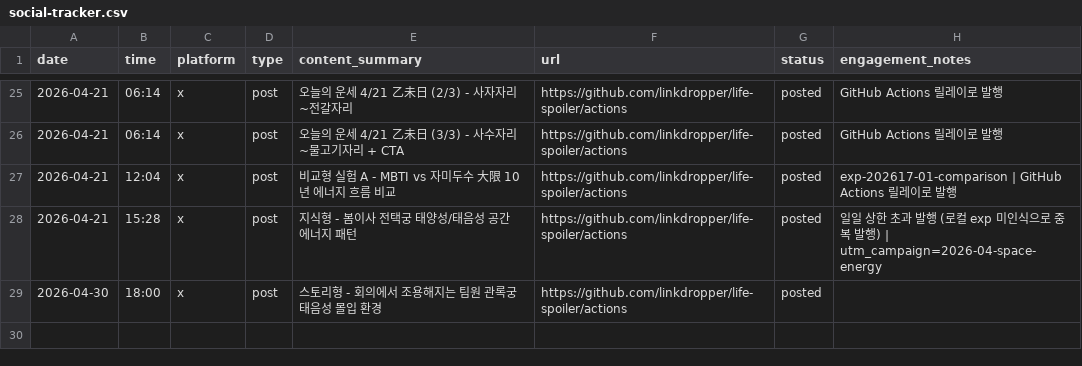
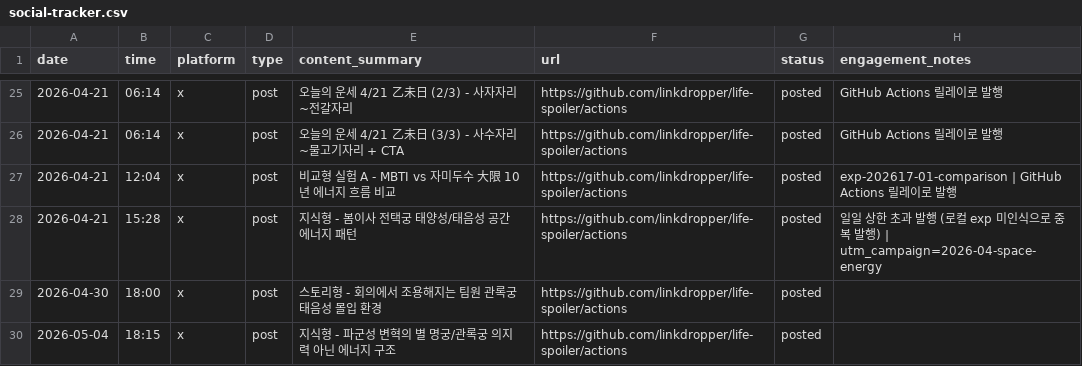
Before and after one commit to LinkDropper/life-spoiler, a CSV file: docs/social-tracker.csv, drawn as a sheet; only a part is shown, gaps mark what is left out.

```diff
--- a/docs/social-tracker.csv
+++ b/docs/social-tracker.csv
@@ -29 +29,2 @@ date,time,platform,type,content_summary,url,status,engagement_notes
 2026-04-30,18:00,x,post,스토리형 - 회의에서 조용해지는 팀원 관록궁 태음성 몰입 환경,https://github.com/linkdropper/life-spoiler/actions,posted,
+2026-05-04,18:15,x,post,지식형 - 파군성 변혁의 별 명궁/관록궁 의지력 아닌 에너지 구조,https://github.com/linkdropper/life-spoiler/actions,posted,
```
